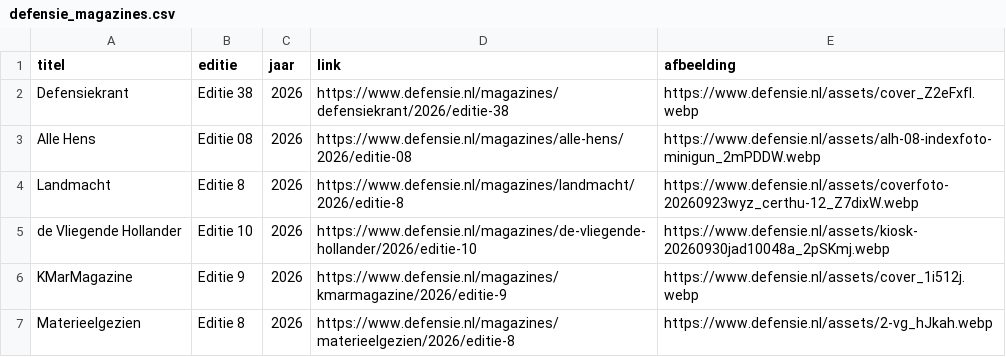
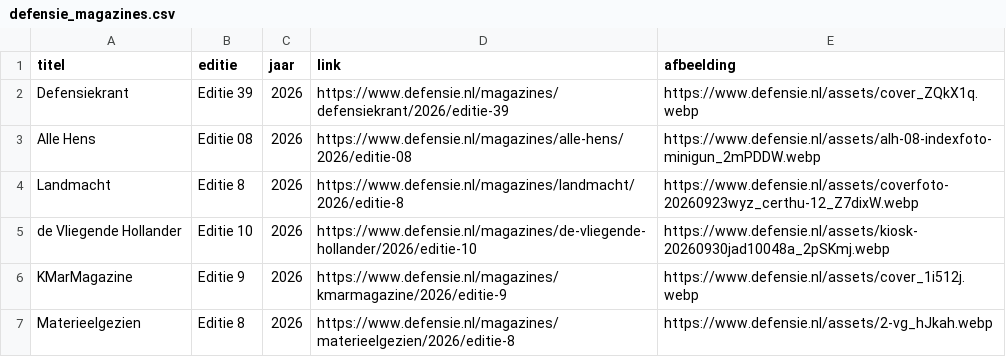
Before and after one commit to NicoSomerwil/yt-defensie-fetcher, a CSV file: data/defensie_magazines.csv, drawn as a sheet.

```diff
--- a/data/defensie_magazines.csv
+++ b/data/defensie_magazines.csv
@@ -1,3 +1,3 @@
 titel,editie,jaar,link,afbeelding
-Defensiekrant,Editie 38,2026,https://www.defensie.nl/magazines/defensiekrant/2026/editie-38,https://www.defensie.nl/assets/cover_Z2eFxfI.webp
+Defensiekrant,Editie 39,2026,https://www.defensie.nl/magazines/defensiekrant/2026/editie-39,https://www.defensie.nl/assets/cover_ZQkX1q.webp
 Alle Hens,Editie 08,2026,https://www.defensie.nl/magazines/alle-hens/2026/editie-08,https://www.defensie.nl/assets/alh-08-indexfoto-minigun_2mPDDW.webp
```
Also changed, not shown: 1 other file.
